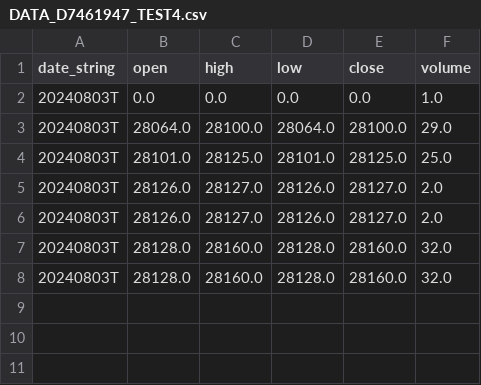
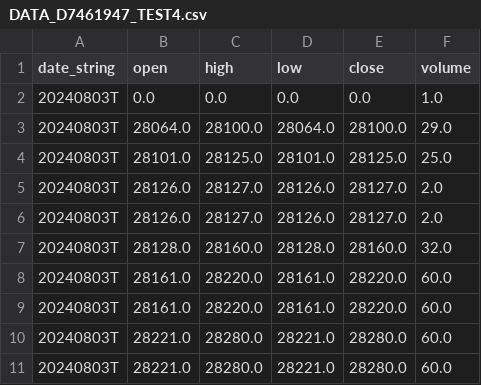
Before and after one commit to jango-blockchained/seed_jango-blockchained_datafield, a CSV file: data/DATA_D7461947_TEST4.csv, drawn as a sheet; removed rows and columns are numbered as before the commit, all else as after; the diff names each change by its address in the sheet, - before the commit and + after, or states it on an @@ line.

Commit message:
Daily update of data and symbol info files

```diff
--- a/data/DATA_D7461947_TEST4.csv
+++ b/data/DATA_D7461947_TEST4.csv
-row 8: 20240803T | 28128.0 | 28160.0 | 28128.0 | 28160.0 | 32.0
+row 8: 20240803T | 28161.0 | 28220.0 | 28161.0 | 28220.0 | 60.0
+row 9: 20240803T | 28161.0 | 28220.0 | 28161.0 | 28220.0 | 60.0
+row 10: 20240803T | 28221.0 | 28280.0 | 28221.0 | 28280.0 | 60.0
+row 11: 20240803T | 28221.0 | 28280.0 | 28221.0 | 28280.0 | 60.0
```
